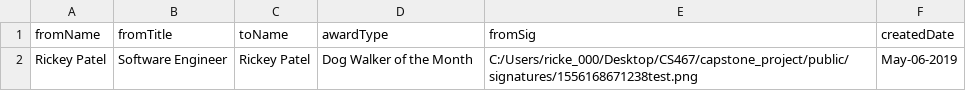
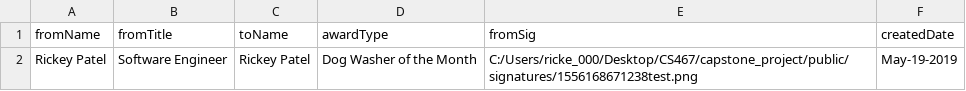
Before and after one commit to scburnside/Happy-Paws-Employee-Recognition-Portal, a CSV file: config/awardConfig/awardData.csv, drawn as a sheet.

```diff
--- a/config/awardConfig/awardData.csv
+++ b/config/awardConfig/awardData.csv
@@ -1,2 +1,2 @@
 fromName,fromTitle,toName,awardType,fromSig,createdDate
-Rickey Patel,Software Engineer,Rickey Patel,Dog Walker of the Month,C:/Users/ricke_000/Desktop/CS467/capstone_project/public/signatures/1556168671238test.png,May-06-2019
+Rickey Patel,Software Engineer,Rickey Patel,Dog Washer of the Month,C:/Users/ricke_000/Desktop/CS467/capstone_project/public/signatures/1556168671238test.png,May-19-2019
```
Also changed, not shown: 4 other files.
